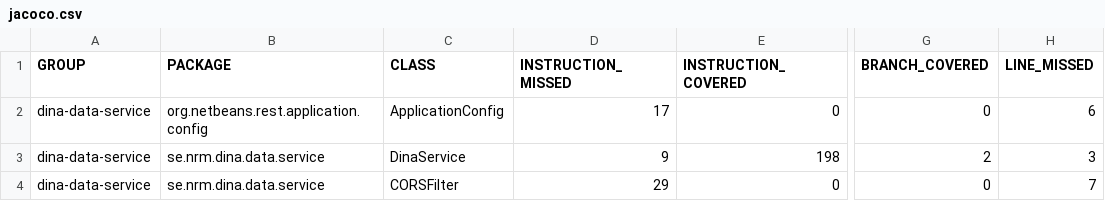
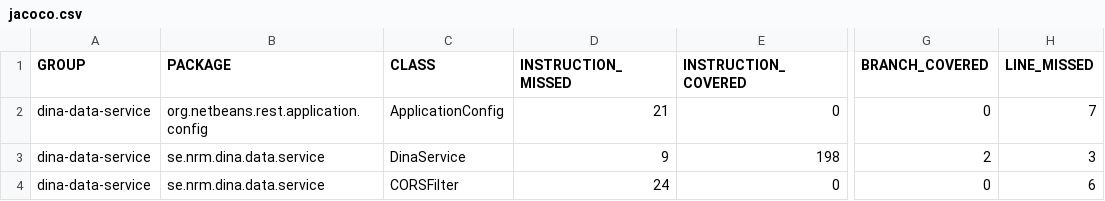
Before and after one commit to idali0226/dina-web, a CSV file: dina-data-service/target/site/jacoco/jacoco.csv, drawn as a sheet; only a part is shown, gaps mark what is left out; the diff names each change by its address in the sheet, - before the commit and + after, or states it on an @@ line.

```diff
--- a/dina-data-service/target/site/jacoco/jacoco.csv
+++ b/dina-data-service/target/site/jacoco/jacoco.csv
-D2 (INSTRUCTION_MISSED): 17
+D2 (INSTRUCTION_MISSED): 21
-H2 (LINE_MISSED): 6
+H2 (LINE_MISSED): 7
-D4 (INSTRUCTION_MISSED): 29
+D4 (INSTRUCTION_MISSED): 24
-H4 (LINE_MISSED): 7
+H4 (LINE_MISSED): 6
```
Also changed, not shown: 22 other files.
